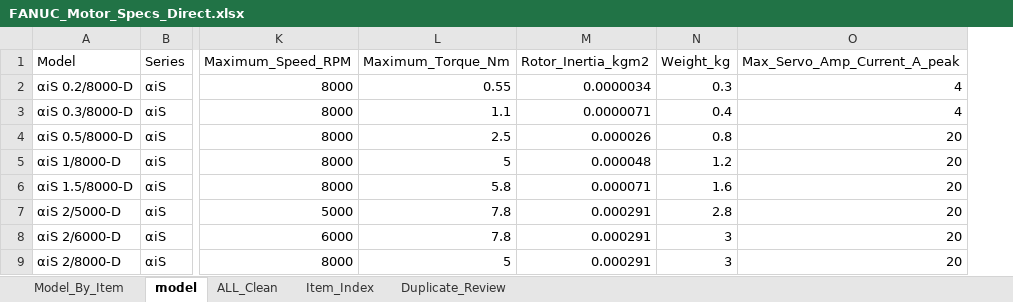
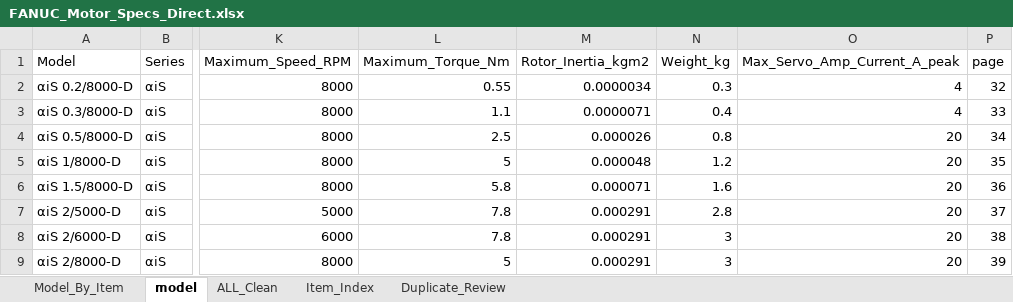
Before and after one commit to tonylung-code/FEED-SYSTEM-GAI, an Excel workbook: data/FANUC_Motor_Specs_Direct.xlsx, sheet model, drawn as a sheet; only a part is shown, gaps mark what is left out; values as stored, in another font and other column widths than the file's, no borders; the diff names each change by its address in the sheet, - before the commit and + after, or states it on an @@ line.

```diff
--- a/data/FANUC_Motor_Specs_Direct.xlsx (sheet model)
+++ b/data/FANUC_Motor_Specs_Direct.xlsx (sheet model)
+column P (page), rows 2-9: 32 | 33 | 34 | 35 | 36 | 37 | 38 | 39
```
Also changed, not shown: 3 other files.
